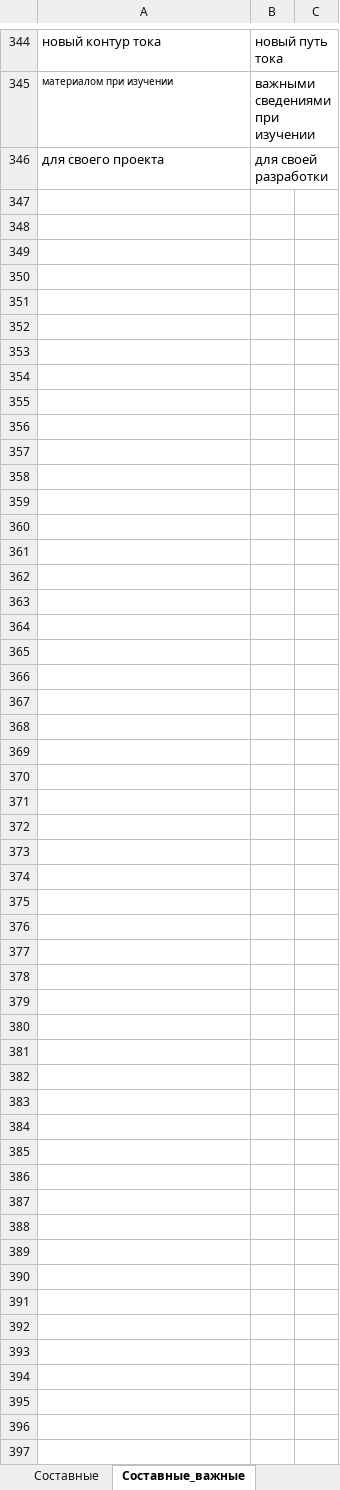
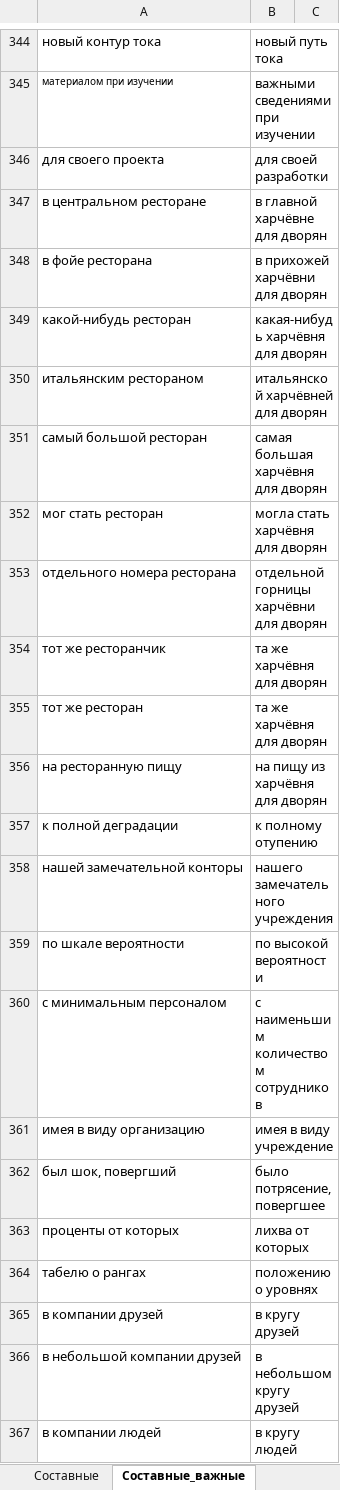
Before and after one commit to AveNRU/text_changer, an Excel workbook: словари/Главный словарь.xlsx, sheet Составные_важные, drawn as a sheet; only a part is shown, gaps mark what is left out; values as stored, in another font and other column widths than the file's, no borders; the diff names each change by its address in the sheet, - before the commit and + after, or states it on an @@ line.

```diff
--- a/словари/Главный словарь.xlsx (sheet Составные_важные)
+++ b/словари/Главный словарь.xlsx (sheet Составные_важные)
+row 347: в центральном ресторане | в главной харчёвне для дворян
+row 348: в фойе ресторана | в прихожей харчёвни для дворян
+row 349: какой-нибудь ресторан | какая-нибудь харчёвня для дворян
+row 350: итальянским рестораном | итальянской харчёвней для дворян
+row 351: самый большой ресторан | самая большая харчёвня для дворян
+row 352: мог стать ресторан | могла стать харчёвня для дворян
+row 353: отдельного номера ресторана | отдельной горницы харчёвни для дворян
+row 354: тот же ресторанчик | та же харчёвня для дворян
+row 355: тот же ресторан | та же харчёвня для дворян
+row 356: на ресторанную пищу | на пищу из харчёвня для дворян
+row 357: к полной деградации | к полному отупению
+row 358: нашей замечательной конторы | нашего замечательного учреждения
+row 359: по шкале вероятности | по высокой вероятности
+row 360: с минимальным персоналом | с наименьшим количеством сотрудников
+row 361: имея в виду организацию | имея в виду учреждение
+row 362: был шок, повергший | было потрясение, повергшее
+row 363: проценты от которых | лихва от которых
+row 364: табелю о рангах | положению о уровнях
+row 365: в компании друзей | в кругу друзей
+row 366: в небольшой компании друзей | в небольшом кругу друзей
+row 367: в компании людей | в кругу людей
```
Also changed, not shown: sheet Простые, sheet Составные, sheet Неизменные, sheet перевести, hidden cells, словари/шерстобитов.xlsx.
